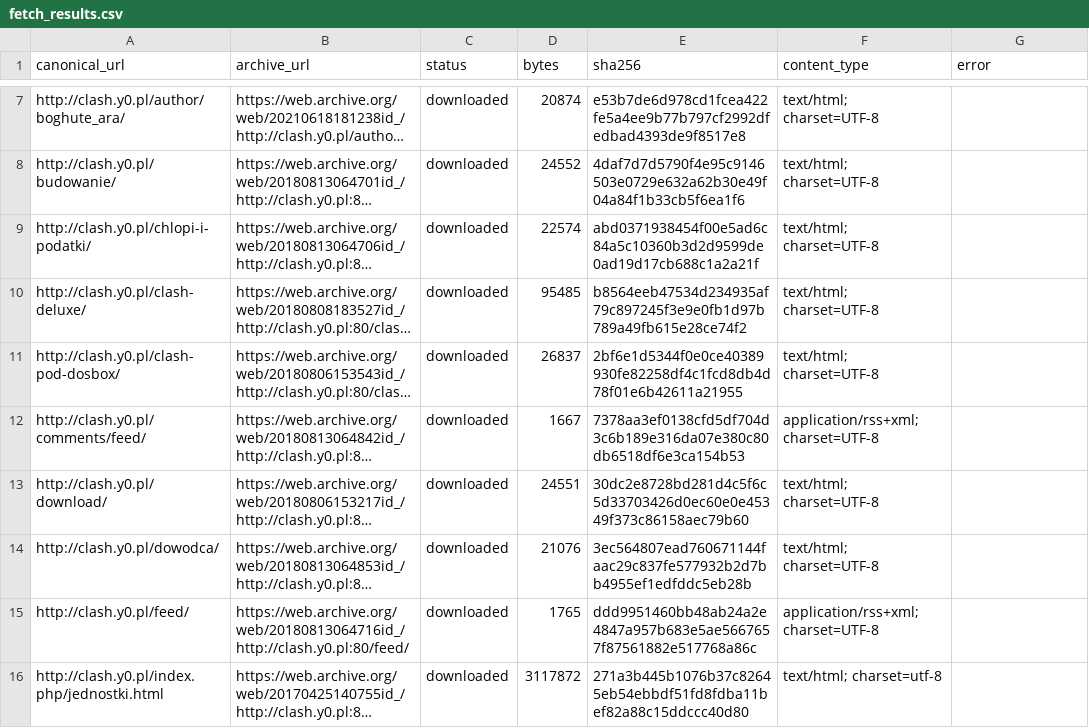
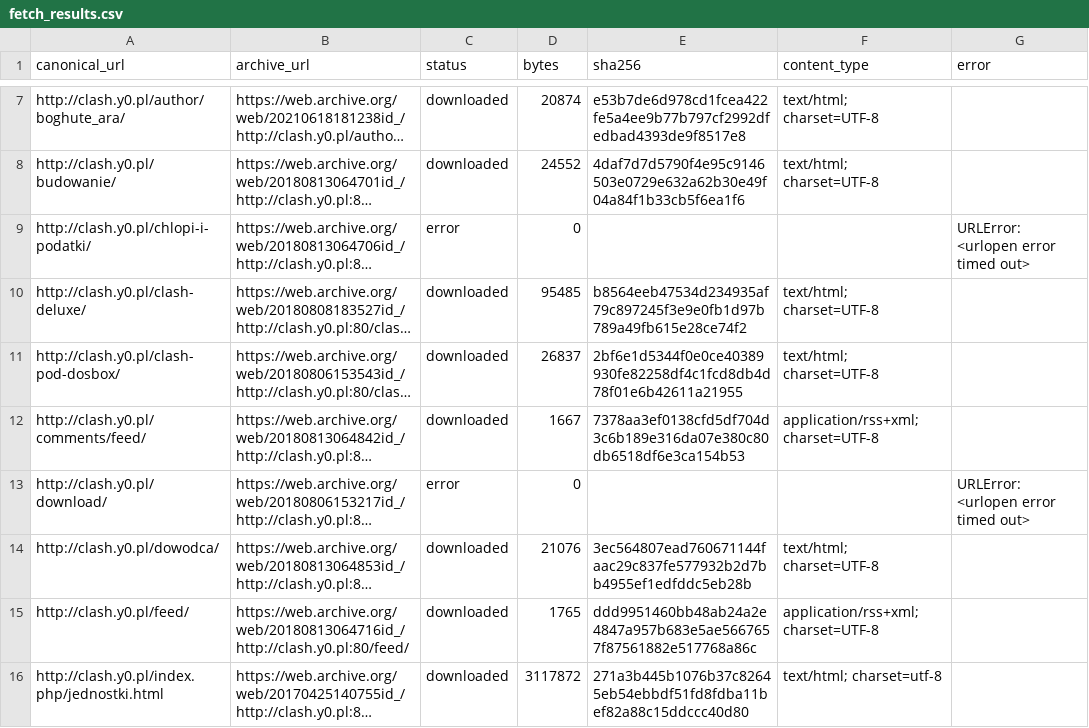
Before and after one commit to lisu188/clash-disassembly, a CSV file: research/clash_y0/fetch_results.csv, drawn as a sheet; only a part is shown, gaps mark what is left out; long unchanged cells end in …; the diff covers the shown part only; the diff names each change by its address in the sheet, - before the commit and + after, or states it on an @@ line.

```diff
--- a/research/clash_y0/fetch_results.csv
+++ b/research/clash_y0/fetch_results.csv
-C9 (status): downloaded
+C9 (status): error
-D9 (bytes): 22574
+D9 (bytes): 0
-E9 (sha256): abd0371938454f00e5ad6c84a5c10360b3d2d9599de0ad19d17cb688c1a2a21f
+E9 (sha256): (empty)
-F9 (content_type): text/html; charset=UTF-8
+F9 (content_type): (empty)
-G9 (error): (empty)
+G9 (error): URLError: <urlopen error timed out>
-C13 (status): downloaded
+C13 (status): error
-D13 (bytes): 24551
+D13 (bytes): 0
-E13 (sha256): 30dc2e8728bd281d4c5f6c5d33703426d0ec60e0e45349f373c86158aec79b60
+E13 (sha256): (empty)
-F13 (content_type): text/html; charset=UTF-8
+F13 (content_type): (empty)
-G13 (error): (empty)
+G13 (error): URLError: <urlopen error timed out>
```
Also changed, not shown: 37 edited cells elsewhere in this file, 3 other files.
